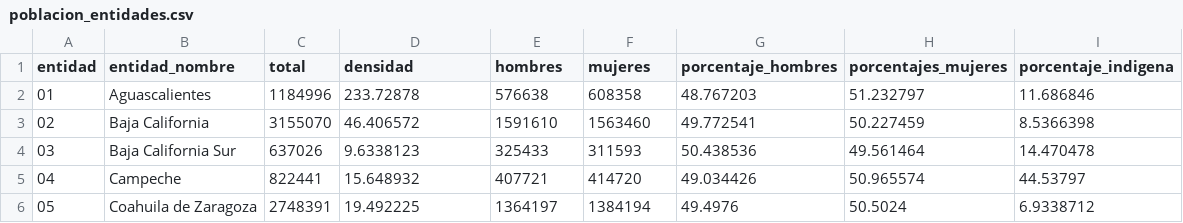
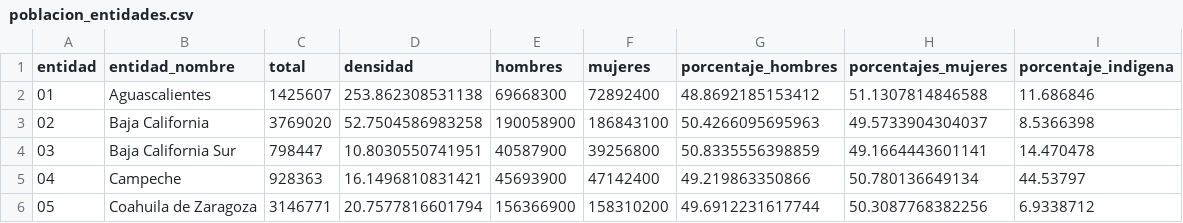
Before and after one commit to mucinoab/mucinoab.github.io, a CSV file: extras/poblacion_entidades.csv, drawn as a sheet; only a part is shown; the diff covers the shown part only.

Commit message:
Actualiza estados INEGI 2020

```diff
--- a/extras/poblacion_entidades.csv
+++ b/extras/poblacion_entidades.csv
@@ -1,6 +1,6 @@
 entidad,entidad_nombre,total,densidad,hombres,mujeres,porcentaje_hombres,porcentajes_mujeres,porcentaje_indigena
-01,Aguascalientes,1184996,233.72878,576638,608358,48.767203,51.232797,11.686846
-02,Baja California,3155070,46.406572,1591610,1563460,49.772541,50.227459,8.5366398
-03,Baja California Sur,637026,9.6338123,325433,311593,50.438536,49.561464,14.470478
-04,Campeche,822441,15.648932,407721,414720,49.034426,50.965574,44.53797
-05,Coahuila de Zaragoza,2748391,19.492225,1364197,1384194,49.4976,50.5024,6.9338712
+01,Aguascalientes,1425607,253.862308531138,69668300,72892400,48.8692185153412,51.1307814846588,11.686846
+02,Baja California,3769020,52.7504586983258,190058900,186843100,50.4266095695963,49.5733904304037,8.5366398
+03,Baja California Sur,798447,10.8030550741951,40587900,39256800,50.8335556398859,49.1664443601141,14.470478
+04,Campeche,928363,16.1496810831421,45693900,47142400,49.219863350866,50.780136649134,44.53797
+05,Coahuila de Zaragoza,3146771,20.7577816601794,156366900,158310200,49.6912231617744,50.3087768382256,6.9338712
```
Also changed, not shown: 162 edited cells elsewhere in this file.
